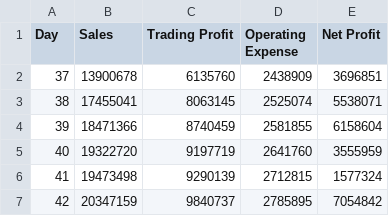
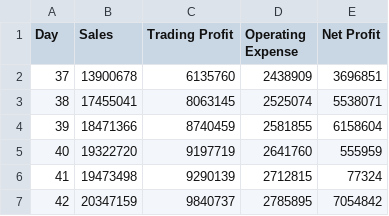
Before and after one commit to Jonaswjl/GroupC_Project_Main, a CSV file: csv_reports2/profit and loss.csv, drawn as a sheet.

```diff
--- a/csv_reports2/profit and loss.csv
+++ b/csv_reports2/profit and loss.csv
@@ -4,4 +4,4 @@
 39,18471366,8740459,2581855,6158604
-40,19322720,9197719,2641760,3555959
-41,19473498,9290139,2712815,1577324
+40,19322720,9197719,2641760,555959
+41,19473498,9290139,2712815,77324
 42,20347159,9840737,2785895,7054842
```
Also changed, not shown: 3 other files.
